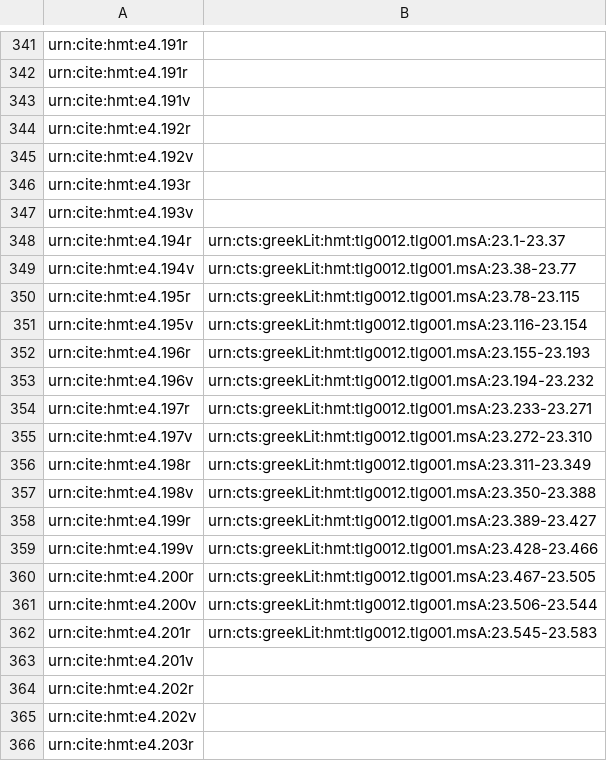
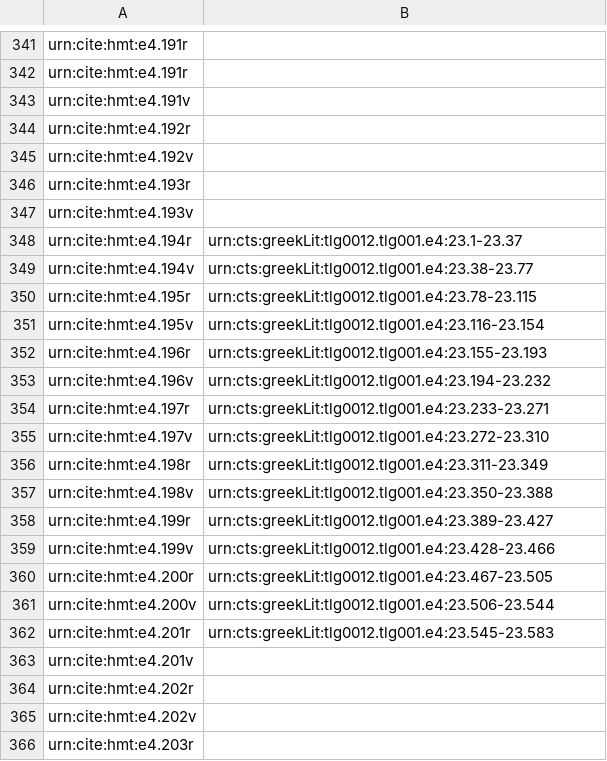
Before and after one commit to hmteditors/omega-1-12-indexin, a CSV file: iliad-page-index.csv, drawn as a sheet; only a part is shown, gaps mark what is left out.

Commit message:
Update iliad-page-index.csv

```diff
--- a/iliad-page-index.csv
+++ b/iliad-page-index.csv
@@ -347,17 +347,17 @@ urn:cite:hmt:e4.193r,
 urn:cite:hmt:e4.193v,
-urn:cite:hmt:e4.194r,urn:cts:greekLit:hmt:tlg0012.tlg001.msA:23.1-23.37
-urn:cite:hmt:e4.194v,urn:cts:greekLit:hmt:tlg0012.tlg001.msA:23.38-23.77
-urn:cite:hmt:e4.195r,urn:cts:greekLit:hmt:tlg0012.tlg001.msA:23.78-23.115
-urn:cite:hmt:e4.195v,urn:cts:greekLit:hmt:tlg0012.tlg001.msA:23.116-23.154
-urn:cite:hmt:e4.196r,urn:cts:greekLit:hmt:tlg0012.tlg001.msA:23.155-23.193
-urn:cite:hmt:e4.196v,urn:cts:greekLit:hmt:tlg0012.tlg001.msA:23.194-23.232
-urn:cite:hmt:e4.197r,urn:cts:greekLit:hmt:tlg0012.tlg001.msA:23.233-23.271
-urn:cite:hmt:e4.197v,urn:cts:greekLit:hmt:tlg0012.tlg001.msA:23.272-23.310
-urn:cite:hmt:e4.198r,urn:cts:greekLit:hmt:tlg0012.tlg001.msA:23.311-23.349
-urn:cite:hmt:e4.198v,urn:cts:greekLit:hmt:tlg0012.tlg001.msA:23.350-23.388
-urn:cite:hmt:e4.199r,urn:cts:greekLit:hmt:tlg0012.tlg001.msA:23.389-23.427
-urn:cite:hmt:e4.199v,urn:cts:greekLit:hmt:tlg0012.tlg001.msA:23.428-23.466
-urn:cite:hmt:e4.200r,urn:cts:greekLit:hmt:tlg0012.tlg001.msA:23.467-23.505
-urn:cite:hmt:e4.200v,urn:cts:greekLit:hmt:tlg0012.tlg001.msA:23.506-23.544
-urn:cite:hmt:e4.201r,urn:cts:greekLit:hmt:tlg0012.tlg001.msA:23.545-23.583
+urn:cite:hmt:e4.194r,urn:cts:greekLit:tlg0012.tlg001.e4:23.1-23.37
+urn:cite:hmt:e4.194v,urn:cts:greekLit:tlg0012.tlg001.e4:23.38-23.77
+urn:cite:hmt:e4.195r,urn:cts:greekLit:tlg0012.tlg001.e4:23.78-23.115
+urn:cite:hmt:e4.195v,urn:cts:greekLit:tlg0012.tlg001.e4:23.116-23.154
+urn:cite:hmt:e4.196r,urn:cts:greekLit:tlg0012.tlg001.e4:23.155-23.193
+urn:cite:hmt:e4.196v,urn:cts:greekLit:tlg0012.tlg001.e4:23.194-23.232
+urn:cite:hmt:e4.197r,urn:cts:greekLit:tlg0012.tlg001.e4:23.233-23.271
+urn:cite:hmt:e4.197v,urn:cts:greekLit:tlg0012.tlg001.e4:23.272-23.310
+urn:cite:hmt:e4.198r,urn:cts:greekLit:tlg0012.tlg001.e4:23.311-23.349
+urn:cite:hmt:e4.198v,urn:cts:greekLit:tlg0012.tlg001.e4:23.350-23.388
+urn:cite:hmt:e4.199r,urn:cts:greekLit:tlg0012.tlg001.e4:23.389-23.427
+urn:cite:hmt:e4.199v,urn:cts:greekLit:tlg0012.tlg001.e4:23.428-23.466
+urn:cite:hmt:e4.200r,urn:cts:greekLit:tlg0012.tlg001.e4:23.467-23.505
+urn:cite:hmt:e4.200v,urn:cts:greekLit:tlg0012.tlg001.e4:23.506-23.544
+urn:cite:hmt:e4.201r,urn:cts:greekLit:tlg0012.tlg001.e4:23.545-23.583
 urn:cite:hmt:e4.201v,
```
